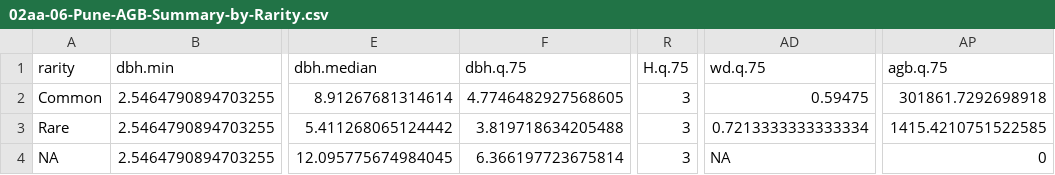
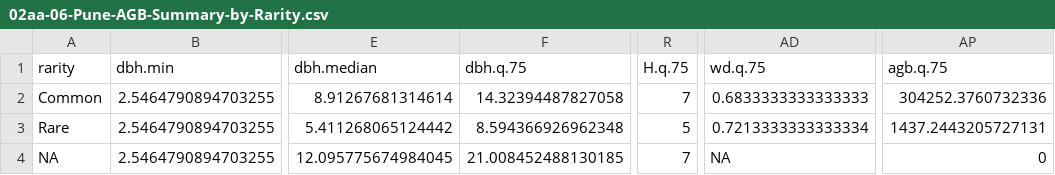
Before and after one commit to shringi/AGB_Pune, a CSV file: 03-Tables/02aa-06-Pune-AGB-Summary-by-Rarity.csv, drawn as a sheet; only a part is shown, gaps mark what is left out; the diff names each change by its address in the sheet, - before the commit and + after, or states it on an @@ line.

```diff
--- a/03-Tables/02aa-06-Pune-AGB-Summary-by-Rarity.csv
+++ b/03-Tables/02aa-06-Pune-AGB-Summary-by-Rarity.csv
-F2 (dbh.q.75): 4.7746482927568605
+F2 (dbh.q.75): 14.32394487827058
-R2 (H.q.75): 3
+R2 (H.q.75): 7
-AD2 (wd.q.75): 0.59475
+AD2 (wd.q.75): 0.6833333333333333
-AP2 (agb.q.75): 301861.7292698918
+AP2 (agb.q.75): 304252.3760732336
-F3 (dbh.q.75): 3.819718634205488
+F3 (dbh.q.75): 8.594366926962348
-R3 (H.q.75): 3
+R3 (H.q.75): 5
-AP3 (agb.q.75): 1415.4210751522585
+AP3 (agb.q.75): 1437.2443205727131
-F4 (dbh.q.75): 6.366197723675814
+F4 (dbh.q.75): 21.008452488130185
-R4 (H.q.75): 3
+R4 (H.q.75): 7
```
Also changed, not shown: 03-Tables/02aa-01-Pune-AGB-Summary-by-Species.csv, 03-Tables/02aa-02-Pune-AGB-Summary-by-Genus.csv, 3 other files.
